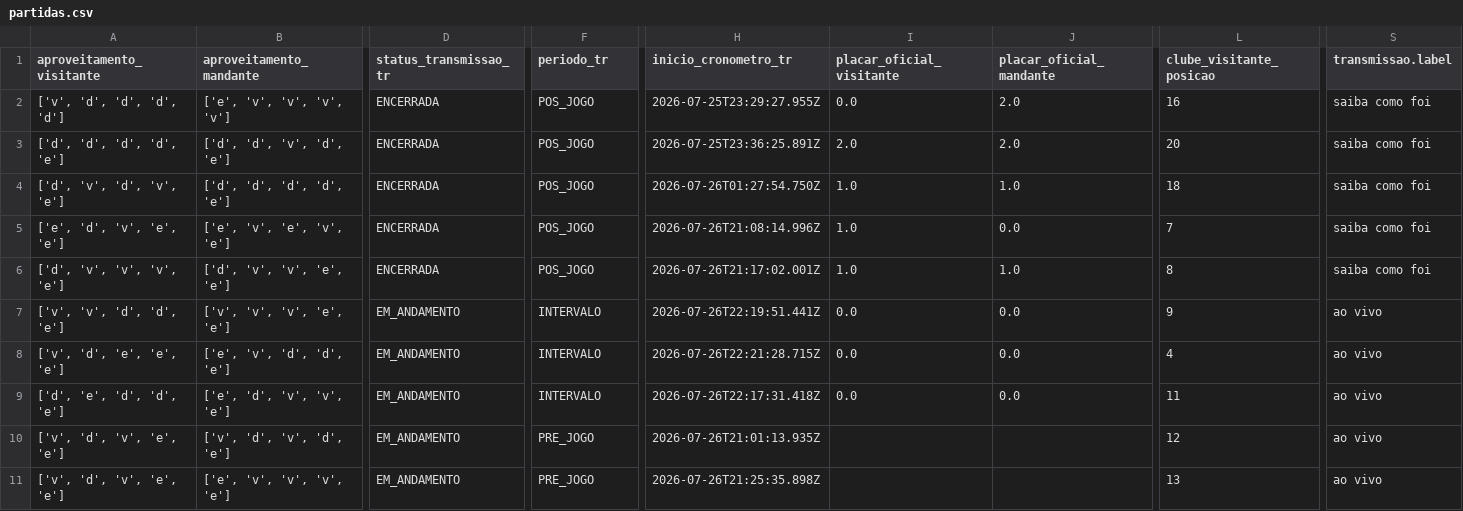
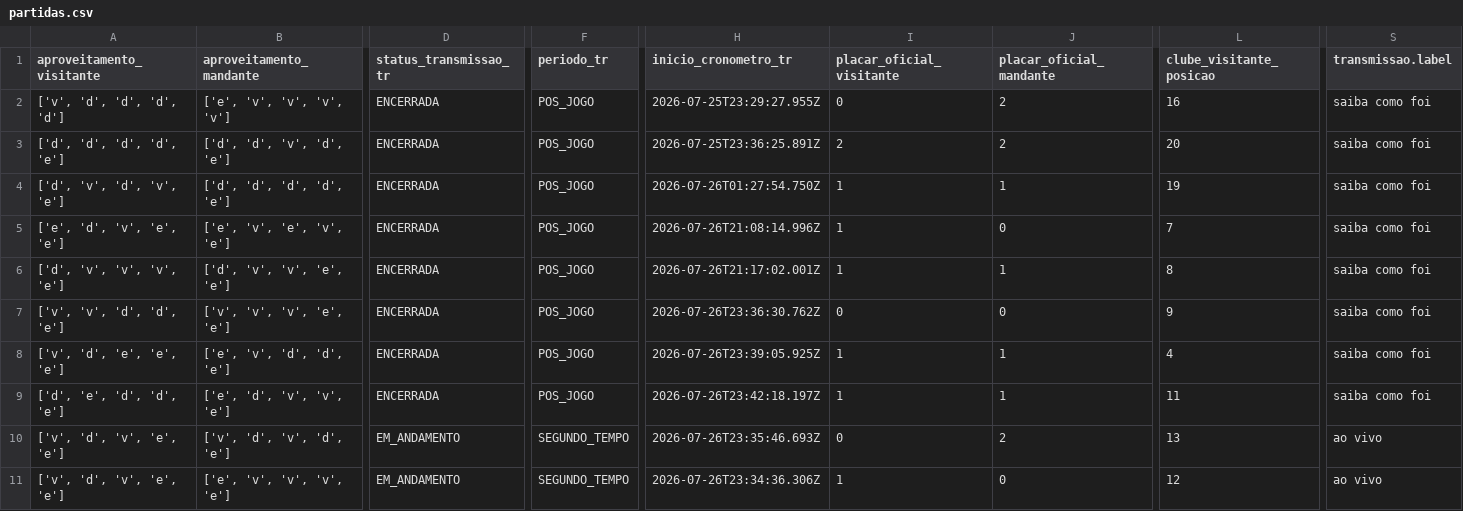
Before and after one commit to FilipeNamorato/extracaoCartola, a CSV file: docs/data/current/partidas.csv, drawn as a sheet; only a part is shown, gaps mark what is left out; the diff covers the shown part only; the diff names each change by its address in the sheet, - before the commit and + after, or states it on an @@ line.

```diff
--- a/docs/data/current/partidas.csv
+++ b/docs/data/current/partidas.csv
-I2 (placar_oficial_visitante): 0.0
+I2 (placar_oficial_visitante): 0
-J2:J3 (placar_oficial_mandante): 2.0
+J2:J3 (placar_oficial_mandante): 2
-I3 (placar_oficial_visitante): 2.0
+I3 (placar_oficial_visitante): 2
-I4:I6 (placar_oficial_visitante): 1.0
+I4:I6 (placar_oficial_visitante): 1
-J4 (placar_oficial_mandante): 1.0
+J4 (placar_oficial_mandante): 1
-L4 (clube_visitante_posicao): 18
+L4 (clube_visitante_posicao): 19
-J5 (placar_oficial_mandante): 0.0
+J5 (placar_oficial_mandante): 0
-J6 (placar_oficial_mandante): 1.0
+J6 (placar_oficial_mandante): 1
-D7:D9 (status_transmissao_tr): EM_ANDAMENTO
+D7:D9 (status_transmissao_tr): ENCERRADA
-F7:F9 (periodo_tr): INTERVALO
+F7:F9 (periodo_tr): POS_JOGO
-H7 (inicio_cronometro_tr): 2026-07-26T22:19:51.441Z
+H7 (inicio_cronometro_tr): 2026-07-26T23:36:30.762Z
-I7 (placar_oficial_visitante): 0.0
+I7 (placar_oficial_visitante): 0
-J7 (placar_oficial_mandante): 0.0
+J7 (placar_oficial_mandante): 0
-S7:S9 (transmissao.label): ao vivo
+S7:S9 (transmissao.label): saiba como foi
-H8 (inicio_cronometro_tr): 2026-07-26T22:21:28.715Z
+H8 (inicio_cronometro_tr): 2026-07-26T23:39:05.925Z
-I8:I9 (placar_oficial_visitante): 0.0
+I8:I9 (placar_oficial_visitante): 1
-J8:J9 (placar_oficial_mandante): 0.0
+J8:J9 (placar_oficial_mandante): 1
-H9 (inicio_cronometro_tr): 2026-07-26T22:17:31.418Z
+H9 (inicio_cronometro_tr): 2026-07-26T23:42:18.197Z
-F10:F11 (periodo_tr): PRE_JOGO
+F10:F11 (periodo_tr): SEGUNDO_TEMPO
-H10 (inicio_cronometro_tr): 2026-07-26T21:01:13.935Z
+H10 (inicio_cronometro_tr): 2026-07-26T23:35:46.693Z
-I10 (placar_oficial_visitante): (empty)
+I10 (placar_oficial_visitante): 0
-J10 (placar_oficial_mandante): (empty)
+J10 (placar_oficial_mandante): 2
-L10 (clube_visitante_posicao): 12
+L10 (clube_visitante_posicao): 13
-H11 (inicio_cronometro_tr): 2026-07-26T21:25:35.898Z
+H11 (inicio_cronometro_tr): 2026-07-26T23:34:36.306Z
-I11 (placar_oficial_visitante): (empty)
+I11 (placar_oficial_visitante): 1
-J11 (placar_oficial_mandante): (empty)
+J11 (placar_oficial_mandante): 0
-L11 (clube_visitante_posicao): 13
+L11 (clube_visitante_posicao): 12
```
Also changed, not shown: 10 edited cells elsewhere in this file, docs/data/current/atletas.csv, docs/data/current/atletas_pontuados.csv, 14 other files.
